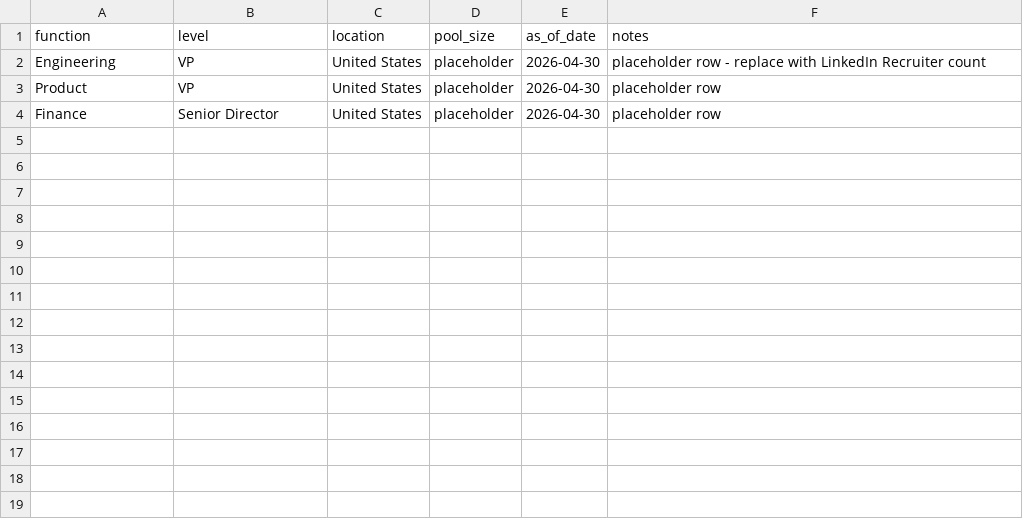
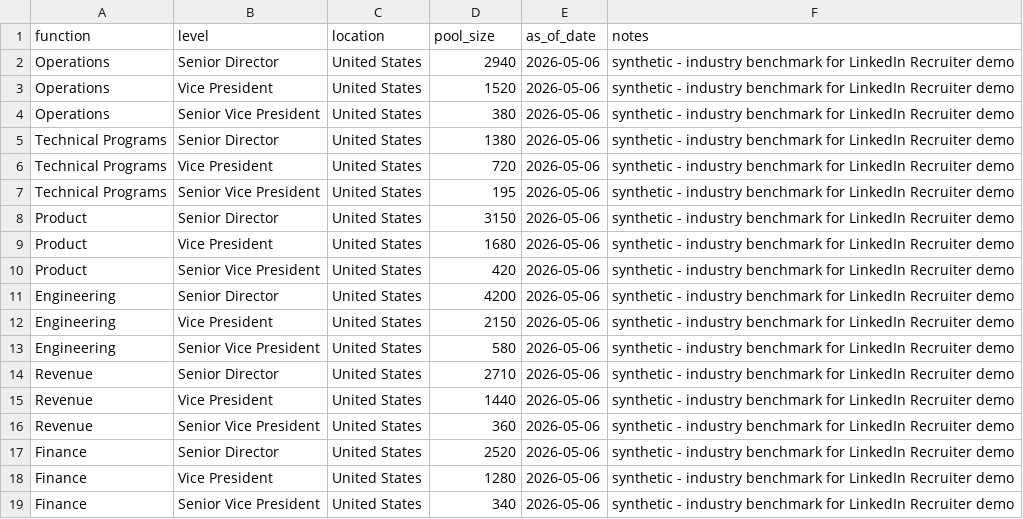
Before and after one commit to Remusmonkey/interactive-live-talent-mapping-tool, a CSV file: data/talent_pool.csv, drawn as a sheet.

```diff
--- a/data/talent_pool.csv
+++ b/data/talent_pool.csv
@@ -1,4 +1,19 @@
 function,level,location,pool_size,as_of_date,notes
-Engineering,VP,United States,placeholder,2026-04-30,placeholder row - replace with LinkedIn Recruiter count
-Product,VP,United States,placeholder,2026-04-30,placeholder row
-Finance,Senior Director,United States,placeholder,2026-04-30,placeholder row
+Operations,Senior Director,United States,2940,2026-05-06,synthetic - industry benchmark for LinkedIn Recruiter demo
+Operations,Vice President,United States,1520,2026-05-06,synthetic - industry benchmark for LinkedIn Recruiter demo
+Operations,Senior Vice President,United States,380,2026-05-06,synthetic - industry benchmark for LinkedIn Recruiter demo
+Technical Programs,Senior Director,United States,1380,2026-05-06,synthetic - industry benchmark for LinkedIn Recruiter demo
+Technical Programs,Vice President,United States,720,2026-05-06,synthetic - industry benchmark for LinkedIn Recruiter demo
+Technical Programs,Senior Vice President,United States,195,2026-05-06,synthetic - industry benchmark for LinkedIn Recruiter demo
+Product,Senior Director,United States,3150,2026-05-06,synthetic - industry benchmark for LinkedIn Recruiter demo
+Product,Vice President,United States,1680,2026-05-06,synthetic - industry benchmark for LinkedIn Recruiter demo
+Product,Senior Vice President,United States,420,2026-05-06,synthetic - industry benchmark for LinkedIn Recruiter demo
+Engineering,Senior Director,United States,4200,2026-05-06,synthetic - industry benchmark for LinkedIn Recruiter demo
+Engineering,Vice President,United States,2150,2026-05-06,synthetic - industry benchmark for LinkedIn Recruiter demo
+Engineering,Senior Vice President,United States,580,2026-05-06,synthetic - industry benchmark for LinkedIn Recruiter demo
+Revenue,Senior Director,United States,2710,2026-05-06,synthetic - industry benchmark for LinkedIn Recruiter demo
+Revenue,Vice President,United States,1440,2026-05-06,synthetic - industry benchmark for LinkedIn Recruiter demo
+Revenue,Senior Vice President,United States,360,2026-05-06,synthetic - industry benchmark for LinkedIn Recruiter demo
+Finance,Senior Director,United States,2520,2026-05-06,synthetic - industry benchmark for LinkedIn Recruiter demo
+Finance,Vice President,United States,1280,2026-05-06,synthetic - industry benchmark for LinkedIn Recruiter demo
+Finance,Senior Vice President,United States,340,2026-05-06,synthetic - industry benchmark for LinkedIn Recruiter demo
```
Also changed, not shown: data/comp_benchmarks.csv, data/competitor_postings.csv, 5 other files.
